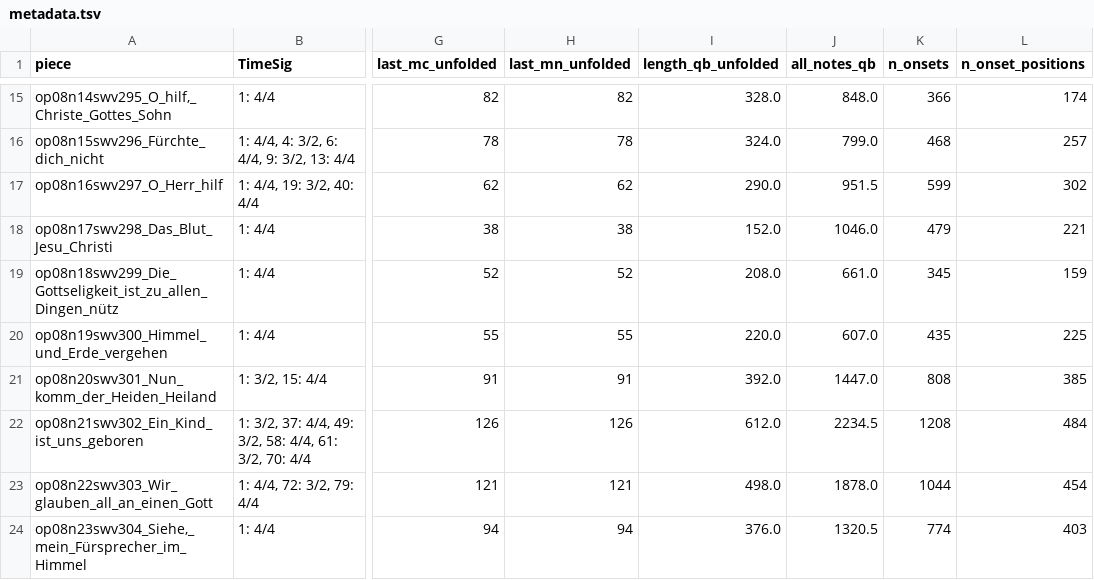
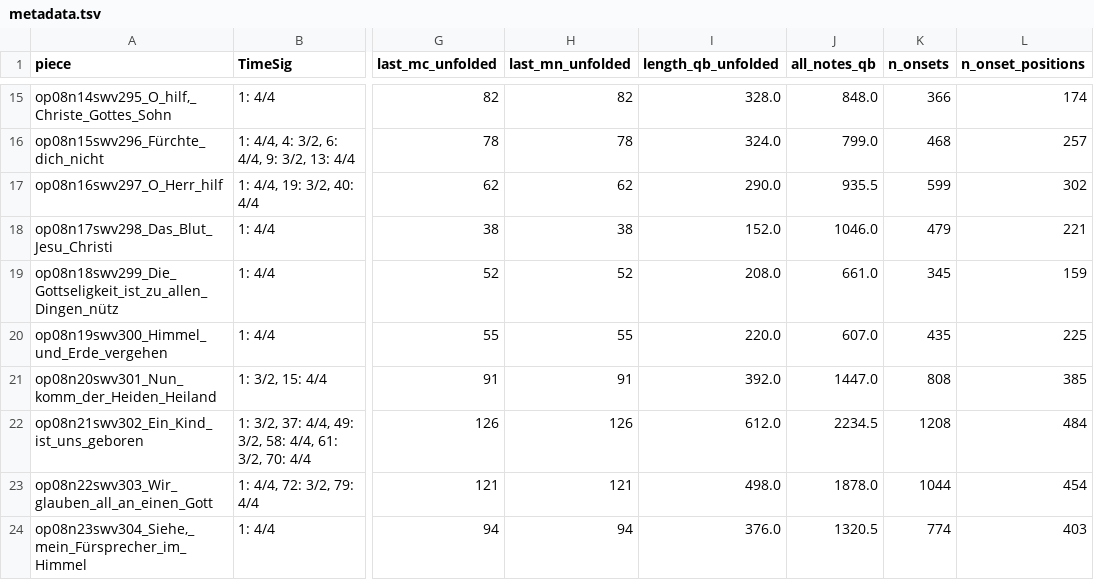
Before and after one commit to DCMLab/kleine_geistliche_konzerte, a TSV file: metadata.tsv, drawn as a sheet; only a part is shown, gaps mark what is left out; the diff names each change by its address in the sheet, - before the commit and + after, or states it on an @@ line.

Commit message:
Corrects longa to breve in m61; note this movement has an empty measure at the end - encoding error?

```diff
--- a/metadata.tsv
+++ b/metadata.tsv
-J17 (all_notes_qb): 951.5
+J17 (all_notes_qb): 935.5
```
Also changed, not shown: notes/op08n16swv297_O_Herr_hilf.notes.tsv, reviewed/op08n16swv297_O_Herr_hilf_reviewed.tsv, 2 other files.
